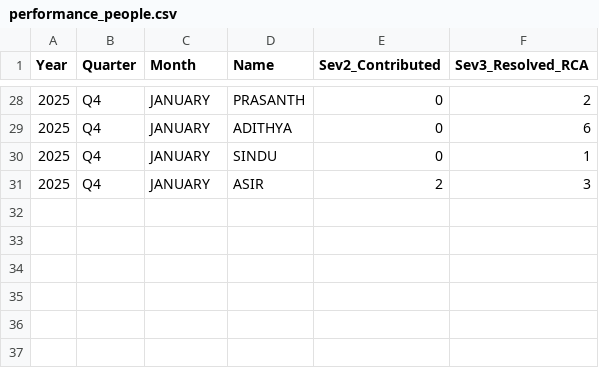
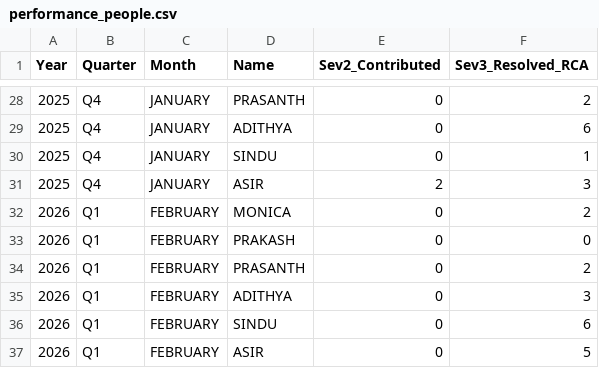
Before and after one commit to Raghul233/rr-dashboard, a CSV file: performance_people.csv, drawn as a sheet; only a part is shown, gaps mark what is left out.

Commit message:
Update performance_people.csv

```diff
--- a/performance_people.csv
+++ b/performance_people.csv
@@ -31 +31,7 @@ Year,Quarter,Month,Name,Sev2_Contributed,Sev3_Resolved_RCA
 2025,Q4,JANUARY,ASIR,2,3
+2026,Q1,FEBRUARY,MONICA,0,2
+2026,Q1,FEBRUARY,PRAKASH,0,0
+2026,Q1,FEBRUARY,PRASANTH,0,2
+2026,Q1,FEBRUARY,ADITHYA,0,3
+2026,Q1,FEBRUARY,SINDU,0,6
+2026,Q1,FEBRUARY,ASIR,0,5
```
